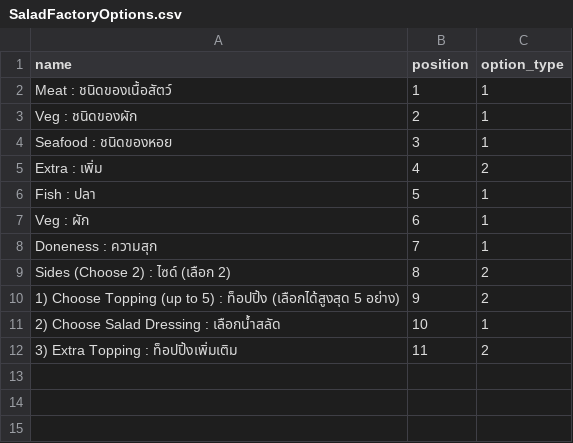
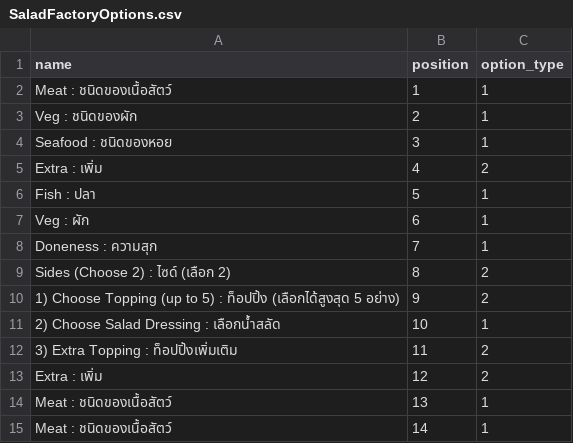
Before and after one commit to prachyathit/befed-base, a CSV file: app/csv/SaladFactoryOptions.csv, drawn as a sheet.

```diff
--- a/app/csv/SaladFactoryOptions.csv
+++ b/app/csv/SaladFactoryOptions.csv
@@ -12 +12,4 @@ Sides (Choose 2) : ไซด์ (เลือก 2),8,2
 3) Extra Topping : ท็อปปิ้งเพิ่มเติม,11,2
+Extra : เพิ่ม,12,2
+Meat : ชนิดของเนื้อสัตว์,13,1
+Meat : ชนิดของเนื้อสัตว์,14,1
```
Also changed, not shown: app/csv/SaladFactoryFoodOptions.csv, app/csv/SaladFactoryOptionValues.csv, 1 other file.
